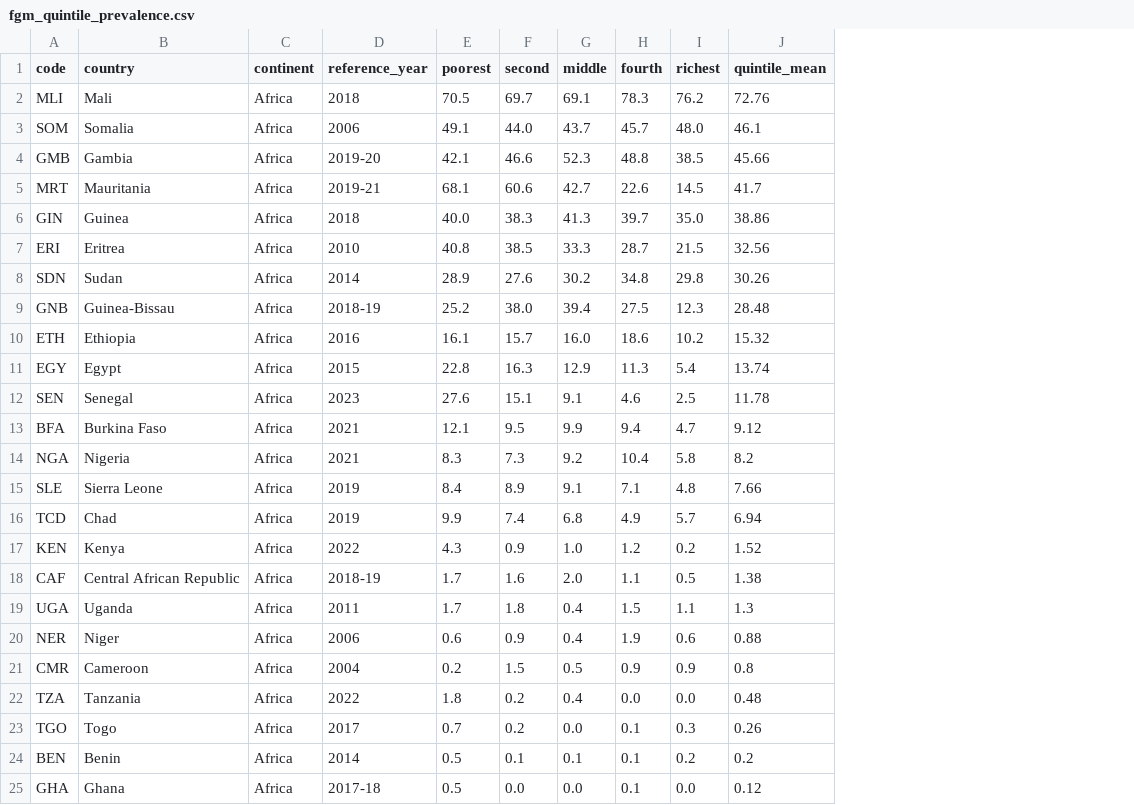
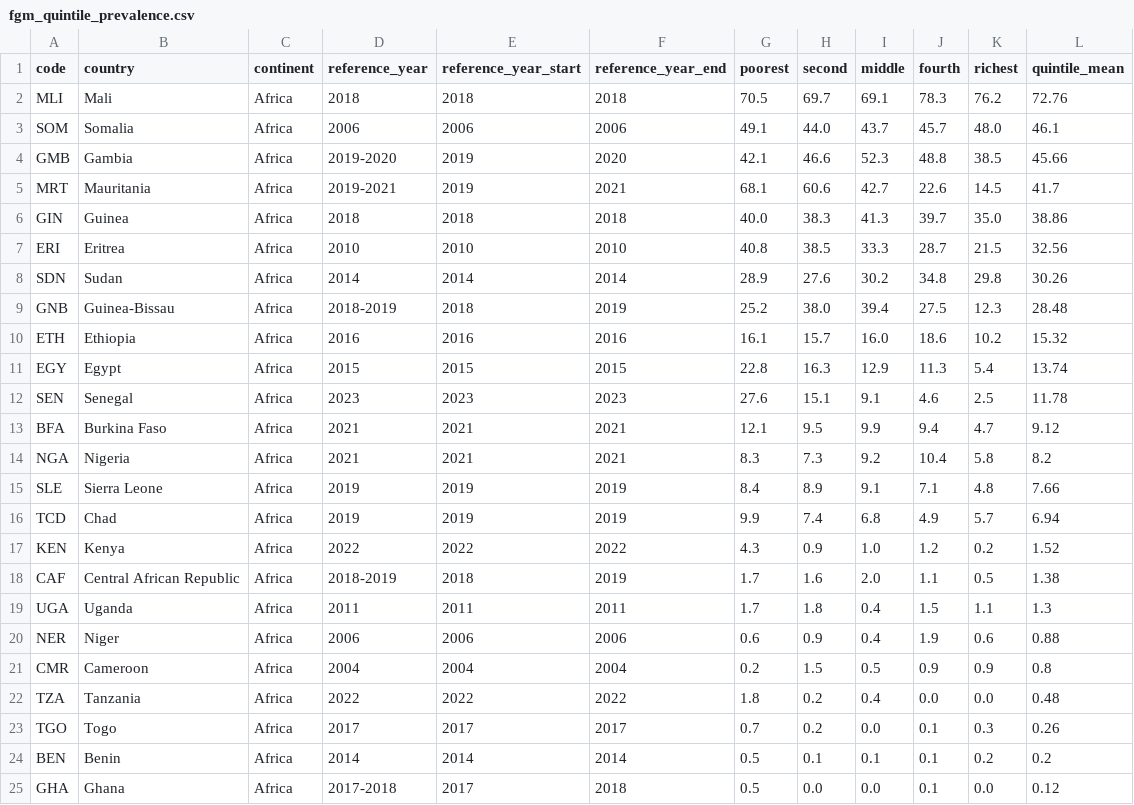
Before and after one commit to acossi-giorgio/veni-vidi-viz, a CSV file: src/datasets/processed/fgm_quintile_prevalence.csv, drawn as a sheet; the diff names each change by its address in the sheet, - before the commit and + after, or states it on an @@ line.

```diff
--- a/src/datasets/processed/fgm_quintile_prevalence.csv
+++ b/src/datasets/processed/fgm_quintile_prevalence.csv
+column E (reference_year_start), rows 2-25: 2018 | 2006 | 2019 | 2019 | 2018 | 2010 | 2014 | 2018 | 2016 | 2015 | 2023 | 2021 | 2021 | 2019 | 2019 | 2022 | 2018 | 2011 | 2006 | 2004 | 2022 | 2017 | 2014 | 2017
+column F (reference_year_end), rows 2-25: 2018 | 2006 | 2020 | 2021 | 2018 | 2010 | 2014 | 2019 | 2016 | 2015 | 2023 | 2021 | 2021 | 2019 | 2019 | 2022 | 2019 | 2011 | 2006 | 2004 | 2022 | 2017 | 2014 | 2018
-D4 (reference_year): 2019-20
+D4 (reference_year): 2019-2020
-D5 (reference_year): 2019-21
+D5 (reference_year): 2019-2021
-D9 (reference_year): 2018-19
+D9 (reference_year): 2018-2019
-D18 (reference_year): 2018-19
+D18 (reference_year): 2018-2019
-D25 (reference_year): 2017-18
+D25 (reference_year): 2017-2018
```
Also changed, not shown: 10 other files.
